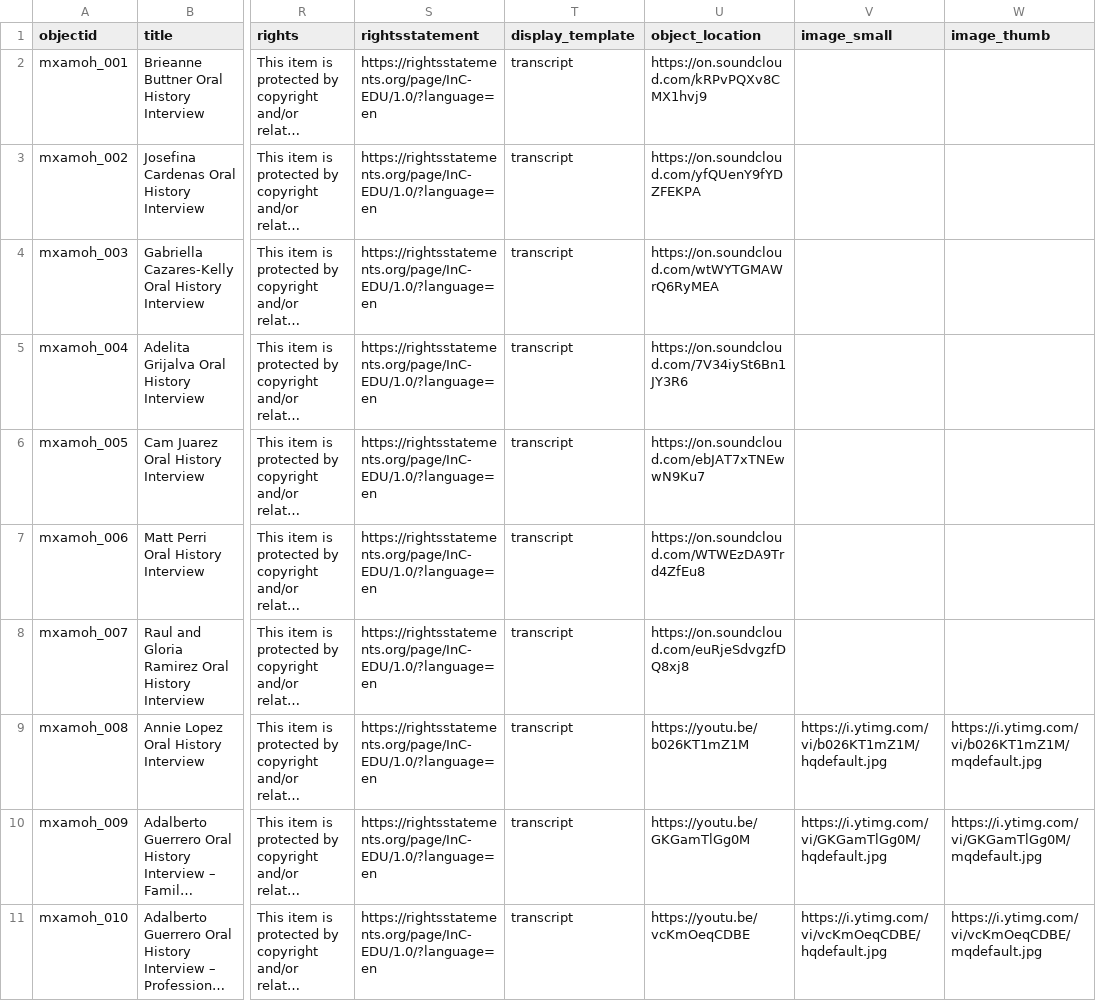
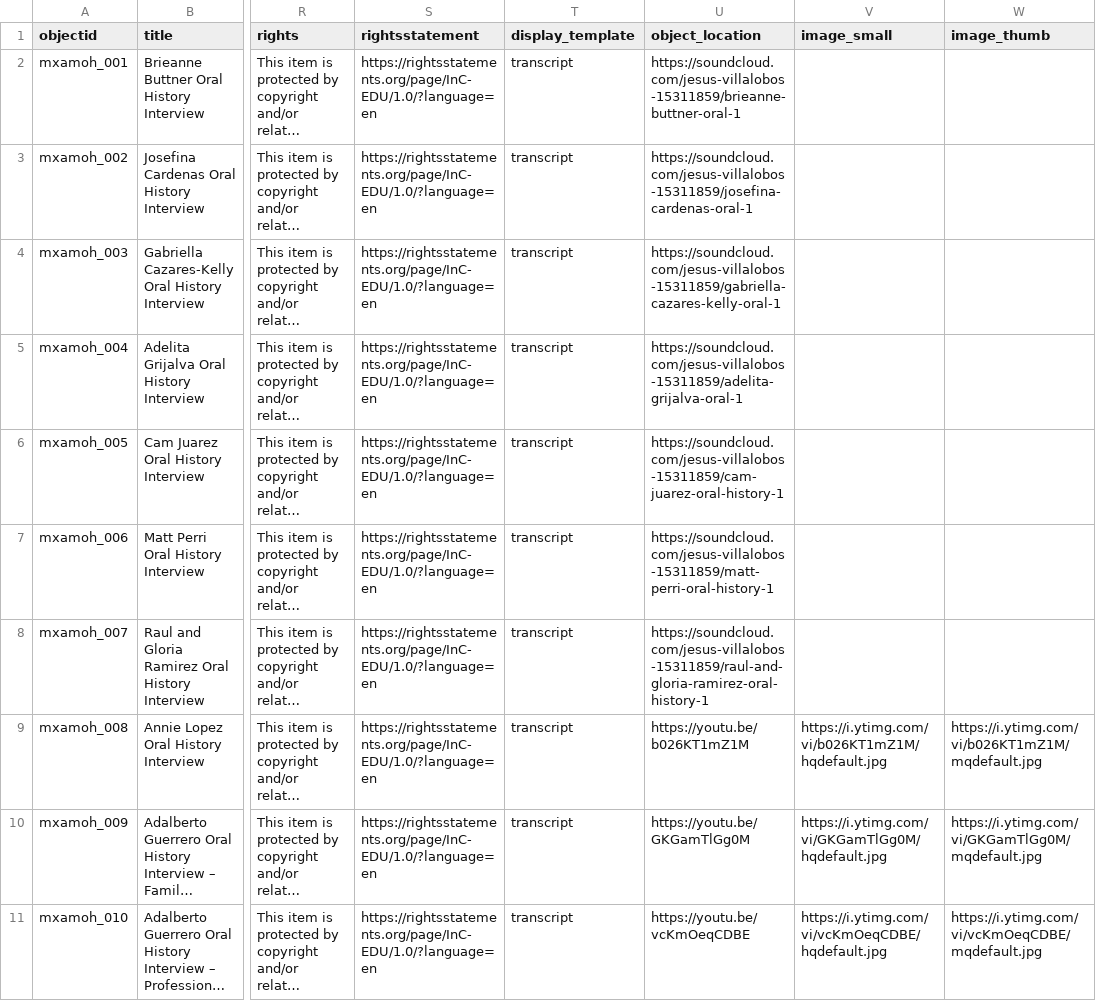
Before and after one commit to VillalobosJesus/mexam-oral-histories, a CSV file: _data/mxam_oralhistories_metadata.csv, drawn as a sheet; only a part is shown, gaps mark what is left out; long unchanged cells end in …; the diff names each change by its address in the sheet, - before the commit and + after, or states it on an @@ line.

Commit message:
Updated metadata.

```diff
--- a/_data/mxam_oralhistories_metadata.csv
+++ b/_data/mxam_oralhistories_metadata.csv
-U2 (object_location): https://on.soundcloud.com/kRPvPQXv8CMX1hvj9
+U2 (object_location): https://soundcloud.com/jesus-villalobos-15311859/brieanne-buttner-oral-1
-U3 (object_location): https://on.soundcloud.com/yfQUenY9fYDZFEKPA
+U3 (object_location): https://soundcloud.com/jesus-villalobos-15311859/josefina-cardenas-oral-1
-U4 (object_location): https://on.soundcloud.com/wtWYTGMAWrQ6RyMEA
+U4 (object_location): https://soundcloud.com/jesus-villalobos-15311859/gabriella-cazares-kelly-oral-1
-U5 (object_location): https://on.soundcloud.com/7V34iySt6Bn1JY3R6
+U5 (object_location): https://soundcloud.com/jesus-villalobos-15311859/adelita-grijalva-oral-1
-U6 (object_location): https://on.soundcloud.com/ebJAT7xTNEwwN9Ku7
+U6 (object_location): https://soundcloud.com/jesus-villalobos-15311859/cam-juarez-oral-history-1
-U7 (object_location): https://on.soundcloud.com/WTWEzDA9Trd4ZfEu8
+U7 (object_location): https://soundcloud.com/jesus-villalobos-15311859/matt-perri-oral-history-1
-U8 (object_location): https://on.soundcloud.com/euRjeSdvgzfDQ8xj8
+U8 (object_location): https://soundcloud.com/jesus-villalobos-15311859/raul-and-gloria-ramirez-oral-history-1
```
